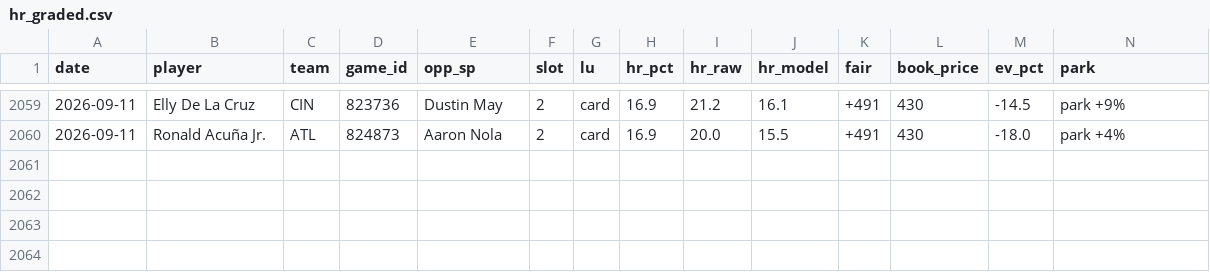
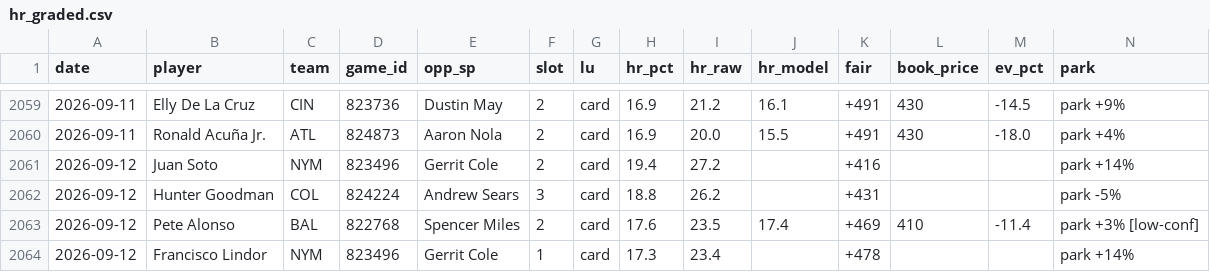
Before and after one commit to CheeseDagg/MLBTool, a CSV file: mlb/data/hr_graded.csv, drawn as a sheet; only a part is shown, gaps mark what is left out; rows hold the shown columns only; the diff names each change by its address in the sheet, - before the commit and + after, or states it on an @@ line.

```diff
--- a/mlb/data/hr_graded.csv
+++ b/mlb/data/hr_graded.csv
+row 2061: 2026-09-12 | Juan Soto | NYM | 823496 | Gerrit Cole | 2 | card | 19.4 | 27.2 |  | +416 |  |  | park +14%
+row 2062: 2026-09-12 | Hunter Goodman | COL | 824224 | Andrew Sears | 3 | card | 18.8 | 26.2 |  | +431 |  |  | park -5%
+row 2063: 2026-09-12 | Pete Alonso | BAL | 822768 | Spencer Miles | 2 | card | 17.6 | 23.5 | 17.4 | +469 | 410 | -11.4 | park +3% [low-conf]
+row 2064: 2026-09-12 | Francisco Lindor | NYM | 823496 | Gerrit Cole | 1 | card | 17.3 | 23.4 |  | +478 |  |  | park +14%
```
Also changed, not shown: mlb/data/game_starters.csv, mlb/data/hr_predictions.csv, 3 other files.
